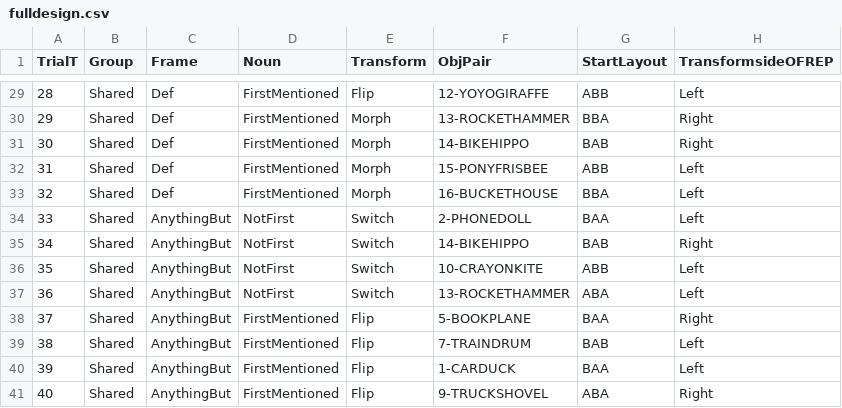
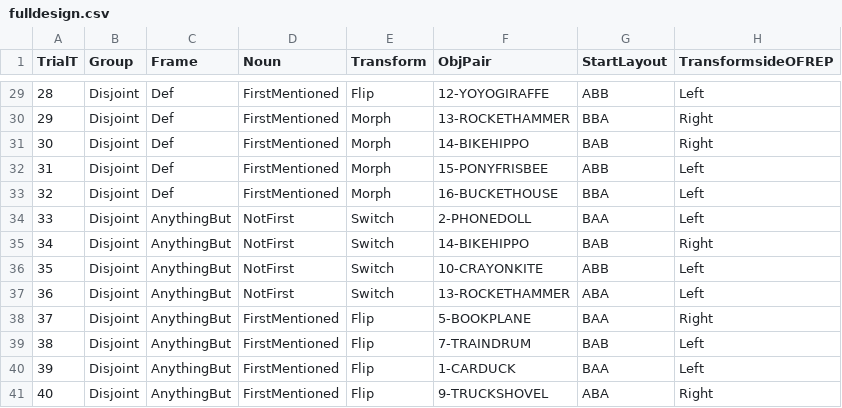
Before and after one commit to gaborbrody/triota, a CSV file: chunk_includes/fulldesign.csv, drawn as a sheet; only a part is shown, gaps mark what is left out; the diff covers the shown part only; the diff names each change by its address in the sheet, - before the commit and + after, or states it on an @@ line.

Commit message:
disjoint

```diff
--- a/chunk_includes/fulldesign.csv
+++ b/chunk_includes/fulldesign.csv
-B29:B41 (Group): Shared
+B29:B41 (Group): Disjoint
```
Also changed, not shown: 28 edited cells elsewhere in this file.
